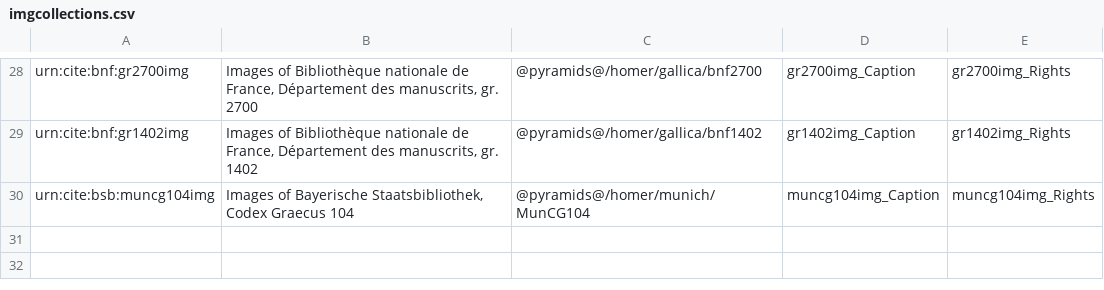
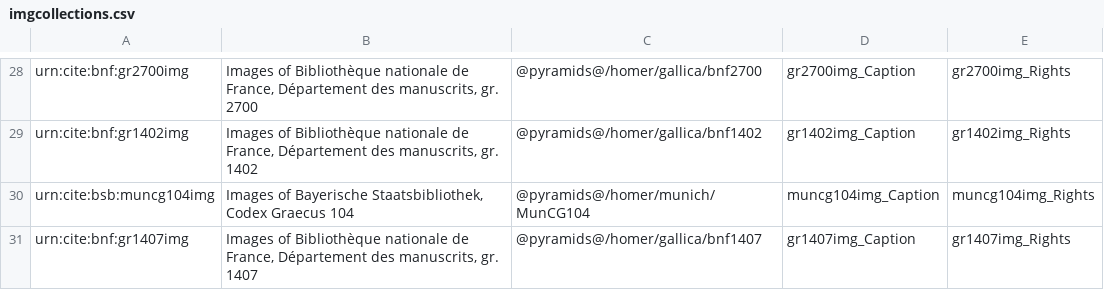
Before and after one commit to openmss/mss, a CSV file: extension-images/imgcollections.csv, drawn as a sheet; only a part is shown, gaps mark what is left out; the diff names each change by its address in the sheet, - before the commit and + after, or states it on an @@ line.

```diff
--- a/extension-images/imgcollections.csv
+++ b/extension-images/imgcollections.csv
+row 31: urn:cite:bnf:gr1407img | Images of Bibliothèque nationale de France, Département des manuscrits, gr. 1407 | @pyramids@/homer/gallica/bnf1407 | gr1407img_Caption | gr1407img_Rights
```
Also changed, not shown: 2 other files.
